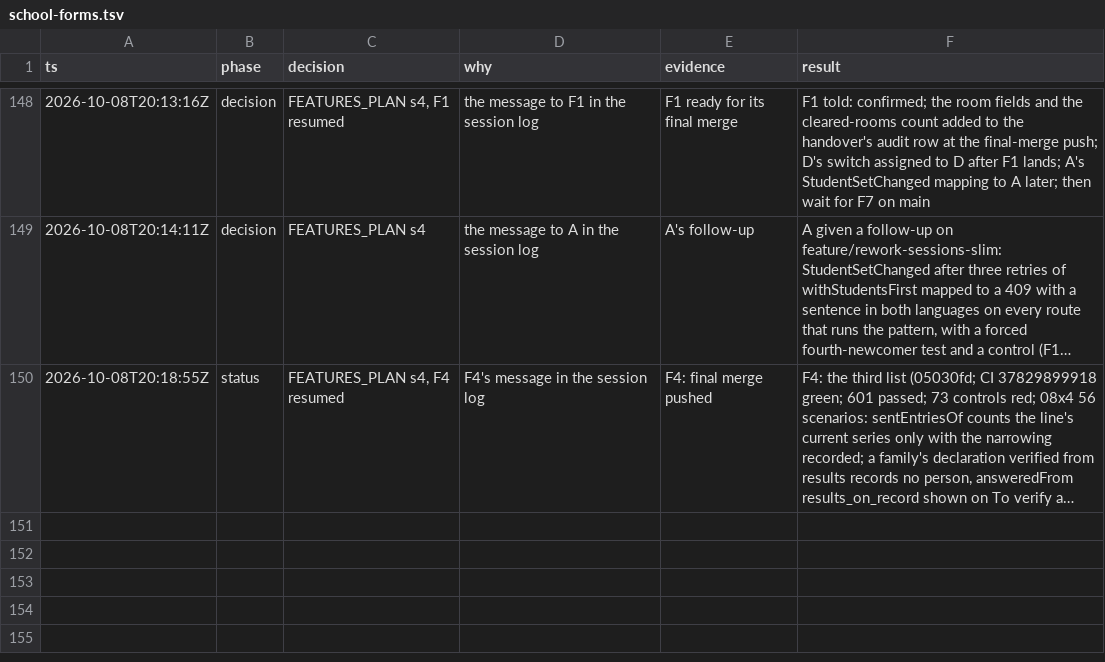
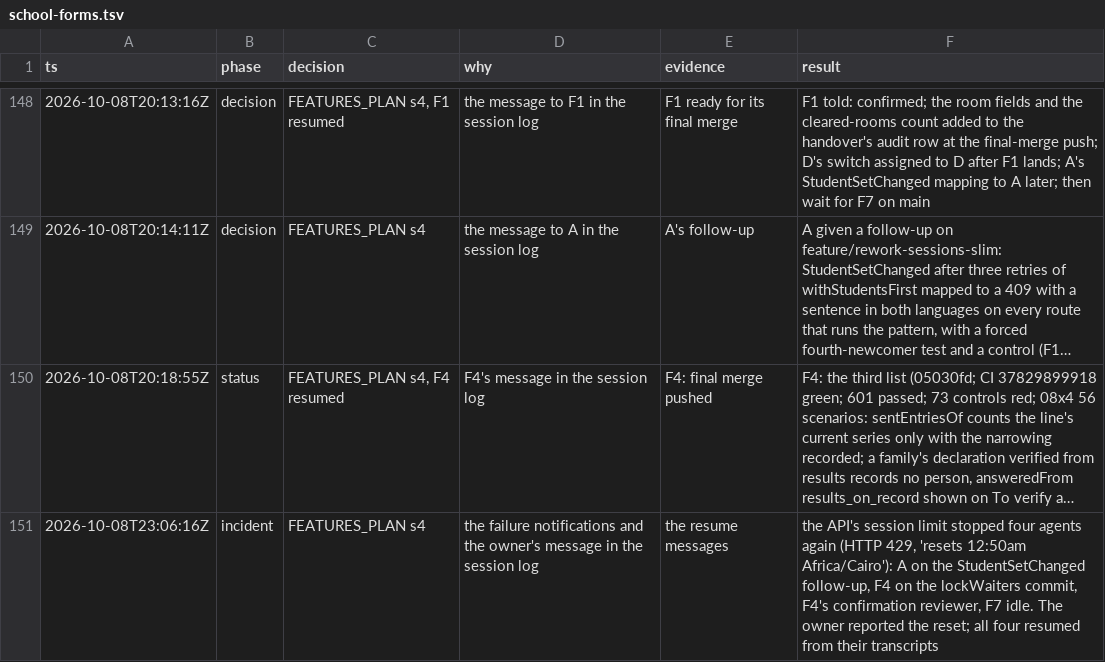
Before and after one commit to MohamedElnaggar1223/subject-reservation-system, a TSV file: .audit/school-forms.tsv, drawn as a sheet; only a part is shown, gaps mark what is left out; long unchanged cells end in …; the diff names each change by its address in the sheet, - before the commit and + after, or states it on an @@ line.

```diff
--- a/.audit/school-forms.tsv
+++ b/.audit/school-forms.tsv
+row 151: 2026-10-08T23:06:16Z | incident | FEATURES_PLAN s4 | the failure notifications and the owner's message in the session log | the resume messages | the API's session limit stopped four agents again (HTTP 429, 'resets 12:50am Africa/Cairo'): A on the StudentSetChanged follow-up, F4 on the lockWaiters commit, F4's confirmation reviewer, F7 idle. The owner reported the reset; all four resumed from their transcripts
```
